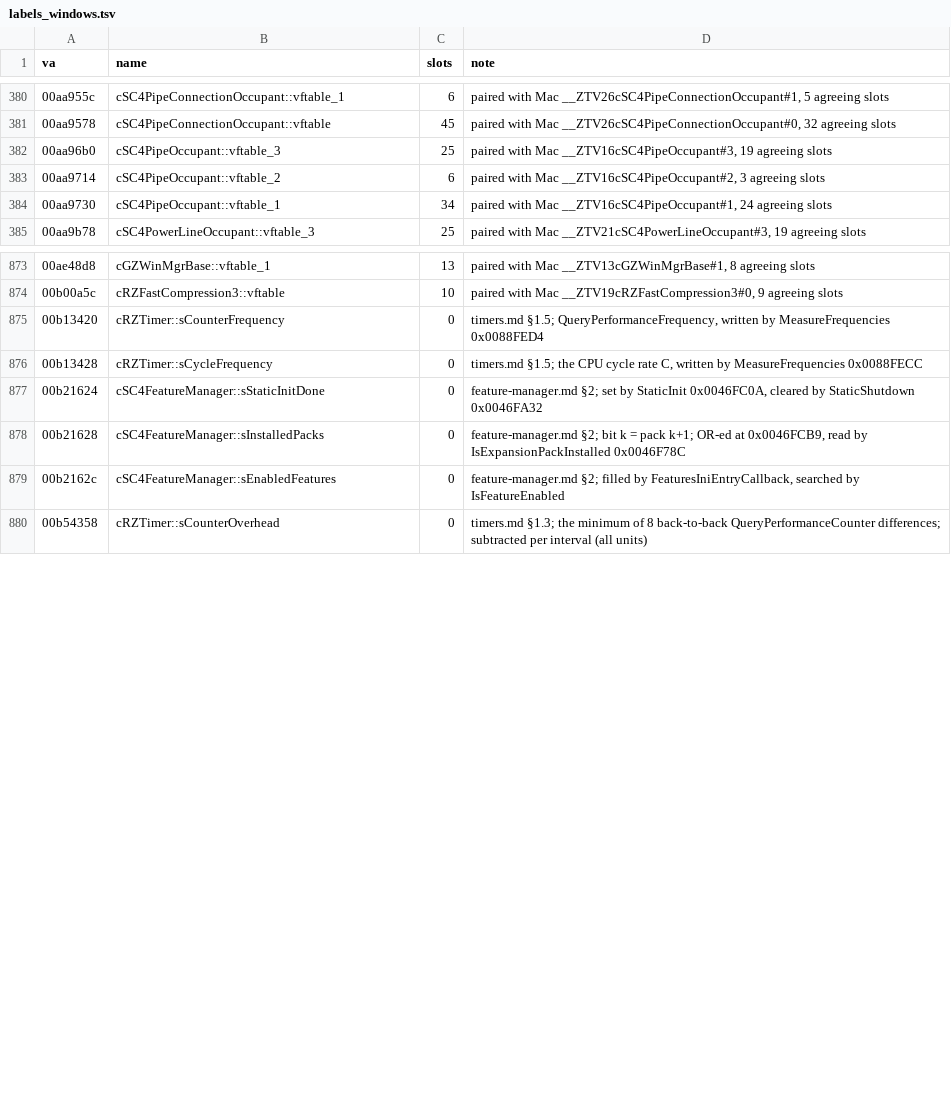
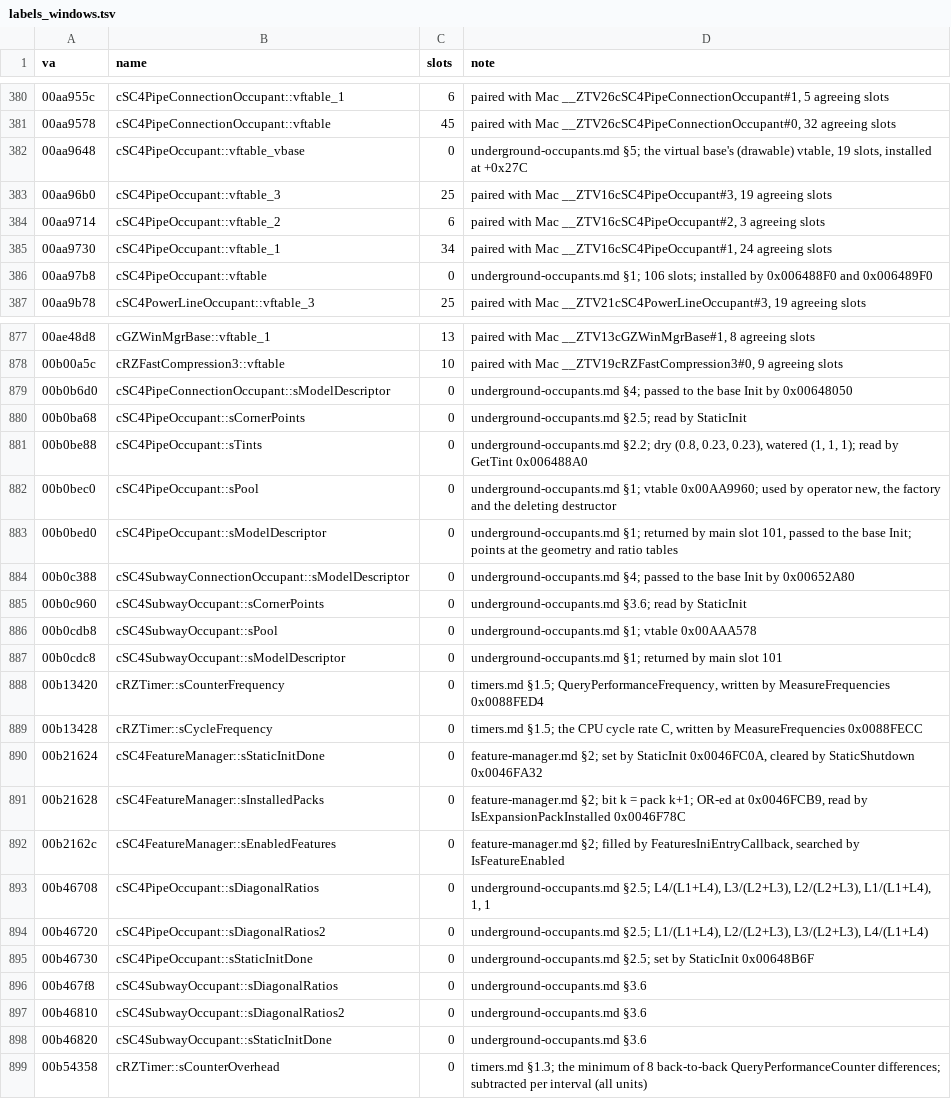
Before and after one commit to LucaSammartino/OpenSC4, a TSV file: re/labels_windows.tsv, drawn as a sheet; only a part is shown, gaps mark what is left out; the diff covers the shown part only; the diff names each change by its address in the sheet, - before the commit and + after, or states it on an @@ line.

```diff
--- a/re/labels_windows.tsv
+++ b/re/labels_windows.tsv
+row 382: 00aa9648 | cSC4PipeOccupant::vftable_vbase | 0 | underground-occupants.md §5; the virtual base's (drawable) vtable, 19 slots, installed at +0x27C
+row 386: 00aa97b8 | cSC4PipeOccupant::vftable | 0 | underground-occupants.md §1; 106 slots; installed by 0x006488F0 and 0x006489F0
+row 879: 00b0b6d0 | cSC4PipeConnectionOccupant::sModelDescriptor | 0 | underground-occupants.md §4; passed to the base Init by 0x00648050
+row 880: 00b0ba68 | cSC4PipeOccupant::sCornerPoints | 0 | underground-occupants.md §2.5; read by StaticInit
+row 881: 00b0be88 | cSC4PipeOccupant::sTints | 0 | underground-occupants.md §2.2; dry (0.8, 0.23, 0.23), watered (1, 1, 1); read by GetTint 0x006488A0
+row 882: 00b0bec0 | cSC4PipeOccupant::sPool | 0 | underground-occupants.md §1; vtable 0x00AA9960; used by operator new, the factory and the deleting destructor
+row 883: 00b0bed0 | cSC4PipeOccupant::sModelDescriptor | 0 | underground-occupants.md §1; returned by main slot 101, passed to the base Init; points at the geometry and ratio tables
+row 884: 00b0c388 | cSC4SubwayConnectionOccupant::sModelDescriptor | 0 | underground-occupants.md §4; passed to the base Init by 0x00652A80
+row 885: 00b0c960 | cSC4SubwayOccupant::sCornerPoints | 0 | underground-occupants.md §3.6; read by StaticInit
+row 886: 00b0cdb8 | cSC4SubwayOccupant::sPool | 0 | underground-occupants.md §1; vtable 0x00AAA578
+row 887: 00b0cdc8 | cSC4SubwayOccupant::sModelDescriptor | 0 | underground-occupants.md §1; returned by main slot 101
+row 893: 00b46708 | cSC4PipeOccupant::sDiagonalRatios | 0 | underground-occupants.md §2.5; L4/(L1+L4), L3/(L2+L3), L2/(L2+L3), L1/(L1+L4), 1, 1
+row 894: 00b46720 | cSC4PipeOccupant::sDiagonalRatios2 | 0 | underground-occupants.md §2.5; L1/(L1+L4), L2/(L2+L3), L3/(L2+L3), L4/(L1+L4)
+row 895: 00b46730 | cSC4PipeOccupant::sStaticInitDone | 0 | underground-occupants.md §2.5; set by StaticInit 0x00648B6F
+row 896: 00b467f8 | cSC4SubwayOccupant::sDiagonalRatios | 0 | underground-occupants.md §3.6
+row 897: 00b46810 | cSC4SubwayOccupant::sDiagonalRatios2 | 0 | underground-occupants.md §3.6
+row 898: 00b46820 | cSC4SubwayOccupant::sStaticInitDone | 0 | underground-occupants.md §3.6
```
Also changed, not shown: 2 added rows elsewhere in this file, tools/coverage-map.tsv, 7 other files.
